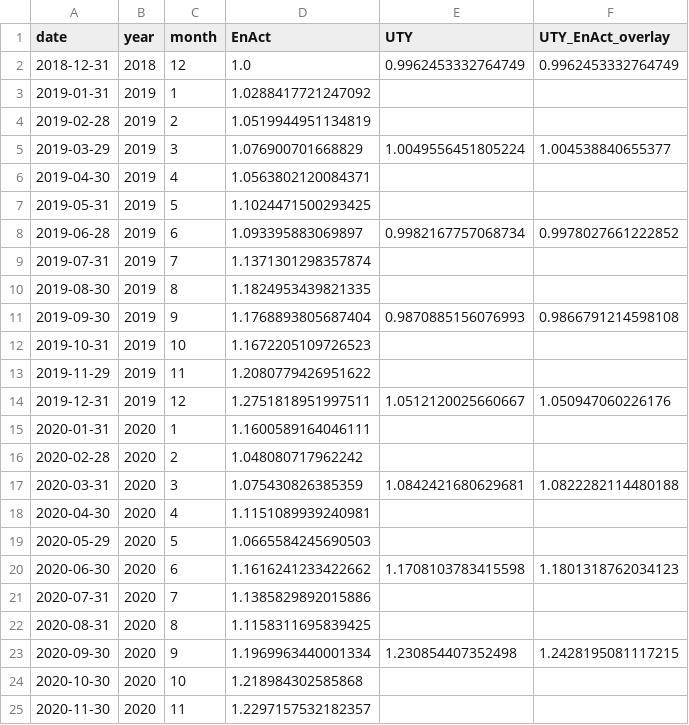
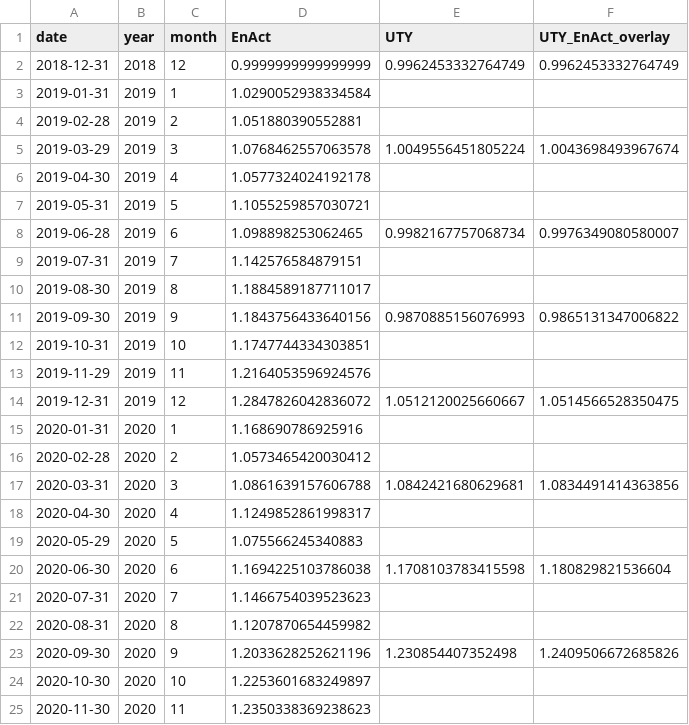
Before and after one commit to rmi-electricity/enact-dashboards, a CSV file: performance_comparison.csv, drawn as a sheet; only a part is shown; the diff covers the shown part only.

```diff
--- a/performance_comparison.csv
+++ b/performance_comparison.csv
@@ -1,25 +1,25 @@
 date,year,month,EnAct,UTY,UTY_EnAct_overlay
-2018-12-31,2018,12,1.0,0.9962453332764749,0.9962453332764749
-2019-01-31,2019,1,1.0288417721247092,,
-2019-02-28,2019,2,1.0519944951134819,,
-2019-03-29,2019,3,1.076900701668829,1.0049556451805224,1.004538840655377
-2019-04-30,2019,4,1.0563802120084371,,
-2019-05-31,2019,5,1.1024471500293425,,
-2019-06-28,2019,6,1.093395883069897,0.9982167757068734,0.9978027661222852
-2019-07-31,2019,7,1.1371301298357874,,
-2019-08-30,2019,8,1.1824953439821335,,
-2019-09-30,2019,9,1.1768893805687404,0.9870885156076993,0.9866791214598108
-2019-10-31,2019,10,1.1672205109726523,,
-2019-11-29,2019,11,1.2080779426951622,,
-2019-12-31,2019,12,1.2751818951997511,1.0512120025660667,1.050947060226176
-2020-01-31,2020,1,1.1600589164046111,,
-2020-02-28,2020,2,1.048080717962242,,
-2020-03-31,2020,3,1.075430826385359,1.0842421680629681,1.0822282114480188
-2020-04-30,2020,4,1.1151089939240981,,
-2020-05-29,2020,5,1.0665584245690503,,
-2020-06-30,2020,6,1.1616241233422662,1.1708103783415598,1.1801318762034123
-2020-07-31,2020,7,1.1385829892015886,,
-2020-08-31,2020,8,1.1158311695839425,,
-2020-09-30,2020,9,1.1969963440001334,1.230854407352498,1.2428195081117215
-2020-10-30,2020,10,1.218984302585868,,
-2020-11-30,2020,11,1.2297157532182357,,
+2018-12-31,2018,12,0.9999999999999999,0.9962453332764749,0.9962453332764749
+2019-01-31,2019,1,1.0290052938334584,,
+2019-02-28,2019,2,1.051880390552881,,
+2019-03-29,2019,3,1.0768462557063578,1.0049556451805224,1.0043698493967674
+2019-04-30,2019,4,1.0577324024192178,,
+2019-05-31,2019,5,1.1055259857030721,,
+2019-06-28,2019,6,1.098898253062465,0.9982167757068734,0.9976349080580007
+2019-07-31,2019,7,1.142576584879151,,
+2019-08-30,2019,8,1.1884589187711017,,
+2019-09-30,2019,9,1.1843756433640156,0.9870885156076993,0.9865131347006822
+2019-10-31,2019,10,1.1747744334303851,,
+2019-11-29,2019,11,1.2164053596924576,,
+2019-12-31,2019,12,1.2847826042836072,1.0512120025660667,1.0514566528350475
+2020-01-31,2020,1,1.168690786925916,,
+2020-02-28,2020,2,1.0573465420030412,,
+2020-03-31,2020,3,1.0861639157606788,1.0842421680629681,1.0834491414363856
+2020-04-30,2020,4,1.1249852861998317,,
+2020-05-29,2020,5,1.075566245340883,,
+2020-06-30,2020,6,1.1694225103786038,1.1708103783415598,1.180829821536604
+2020-07-31,2020,7,1.1466754039523623,,
+2020-08-31,2020,8,1.1207870654459982,,
+2020-09-30,2020,9,1.2033628252621196,1.230854407352498,1.2409506672685826
+2020-10-30,2020,10,1.2253601683249897,,
+2020-11-30,2020,11,1.2350338369238623,,
```
Also changed, not shown: 27 edited cells elsewhere in this file, cost_carbon_by_ticker.csv, cost_carbon_by_utility_id_irp.csv, 7 other files.
